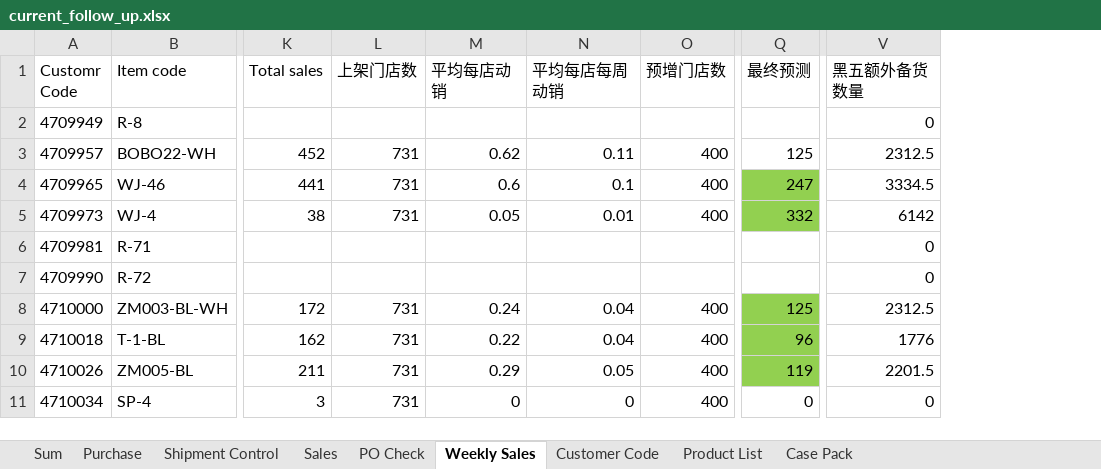
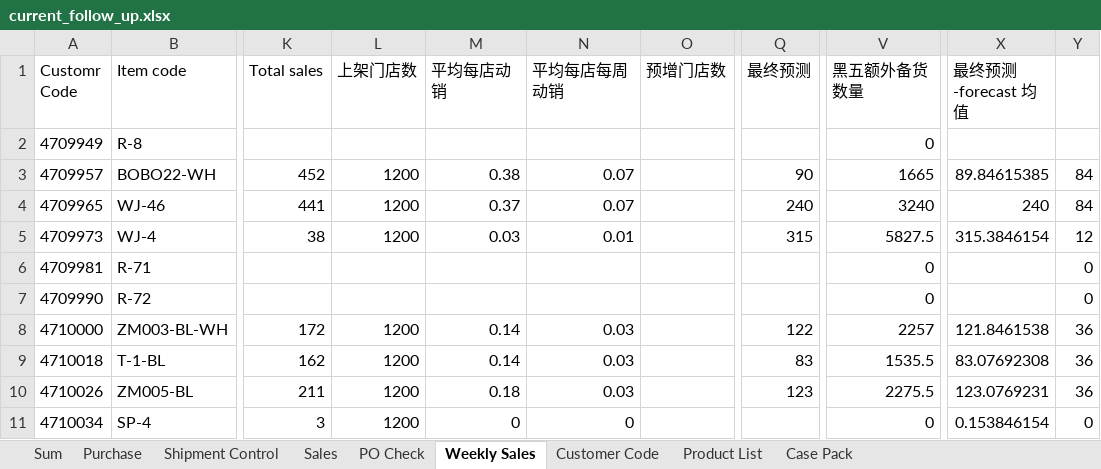
Before and after one commit to nicolechu111111-lgtm/scm-risk-dashboard, an Excel workbook: data/current_follow_up.xlsx, sheet Weekly Sales, drawn as a sheet; only a part is shown, gaps mark what is left out; values as stored, in another font and other column widths than the file's, no borders; the diff covers the shown part only; the diff names each change by its address in the sheet, - before the commit and + after, or states it on an @@ line.

```diff
--- a/data/current_follow_up.xlsx (sheet Weekly Sales)
+++ b/data/current_follow_up.xlsx (sheet Weekly Sales)
+column X (最终预测-forecast 均值), rows 3-11: 89.84615385 | 240 | 315.3846154 |  |  | 121.8461538 | 83.07692308 | 123.0769231 | 0.153846154
+column Y, rows 3-11: 84 | 84 | 12 | 0 | 0 | 36 | 36 | 36 | 0
-L3:L5 (上架门店数): 731
+L3:L5 (上架门店数): 1200
-M3 (平均每店动销): 0.62
+M3 (平均每店动销): 0.38
-N3 (平均每店每周动销): 0.11
+N3 (平均每店每周动销): 0.07
-O3:O5 (预增门店数): 400
+O3:O5 (预增门店数): (empty)
-Q3 (最终预测): 125
+Q3 (最终预测): 90
-V3 (黑五额外备货数量): 2312.5
+V3 (黑五额外备货数量): 1665
-M4 (平均每店动销): 0.6
+M4 (平均每店动销): 0.37
-N4 (平均每店每周动销): 0.1
+N4 (平均每店每周动销): 0.07
-Q4 (最终预测): 247
+Q4 (最终预测): 240
-Q4:Q5 fill: #92D050
+Q4:Q5 fill: none
-V4 (黑五额外备货数量): 3334.5
+V4 (黑五额外备货数量): 3240
-M5 (平均每店动销): 0.05
+M5 (平均每店动销): 0.03
-Q5 (最终预测): 332
+Q5 (最终预测): 315
-V5 (黑五额外备货数量): 6142
+V5 (黑五额外备货数量): 5827.5
-L8:L11 (上架门店数): 731
+L8:L11 (上架门店数): 1200
-M8 (平均每店动销): 0.24
+M8 (平均每店动销): 0.14
-N8:N9 (平均每店每周动销): 0.04
+N8:N9 (平均每店每周动销): 0.03
-O8:O11 (预增门店数): 400
+O8:O11 (预增门店数): (empty)
-Q8 (最终预测): 125
+Q8 (最终预测): 122
-Q8:Q10 fill: #92D050
+Q8:Q10 fill: none
-V8 (黑五额外备货数量): 2312.5
+V8 (黑五额外备货数量): 2257
-M9 (平均每店动销): 0.22
+M9 (平均每店动销): 0.14
-Q9 (最终预测): 96
+Q9 (最终预测): 83
-V9 (黑五额外备货数量): 1776
+V9 (黑五额外备货数量): 1535.5
-M10 (平均每店动销): 0.29
+M10 (平均每店动销): 0.18
-N10 (平均每店每周动销): 0.05
+N10 (平均每店每周动销): 0.03
-Q10 (最终预测): 119
+Q10 (最终预测): 123
-V10 (黑五额外备货数量): 2201.5
+V10 (黑五额外备货数量): 2275.5
-Q11 (最终预测): 0
+Q11 (最终预测): (empty)
```
Also changed, not shown: 30 edited cells and cell formats elsewhere in this sheet, sheet Sum, sheet Purchase, formulas that keep their value.
